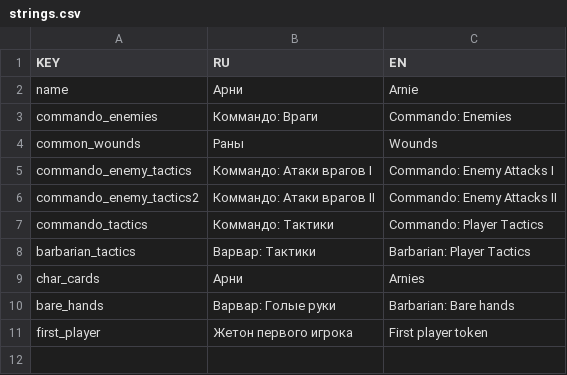
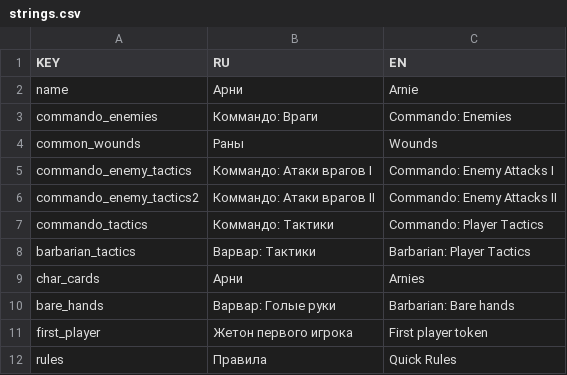
Before and after one commit to murkypagan/Arnie, a CSV file: strings.csv, drawn as a sheet; the diff names each change by its address in the sheet, - before the commit and + after, or states it on an @@ line.

Commit message:
rules card

```diff
--- a/strings.csv
+++ b/strings.csv
+row 12: rules | Правила | Quick Rules
```
Also changed, not shown: 5 other files.
